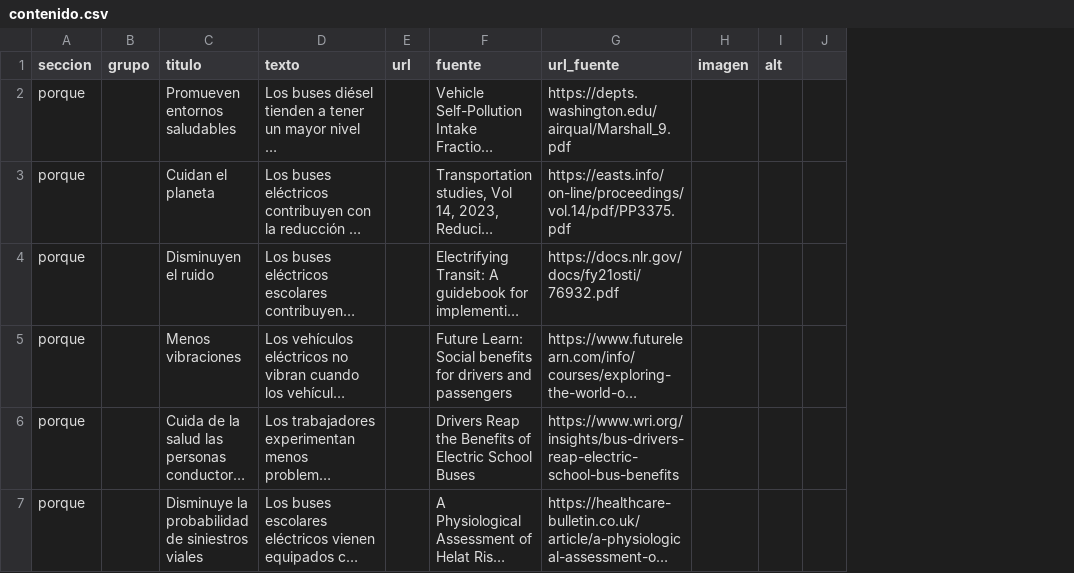
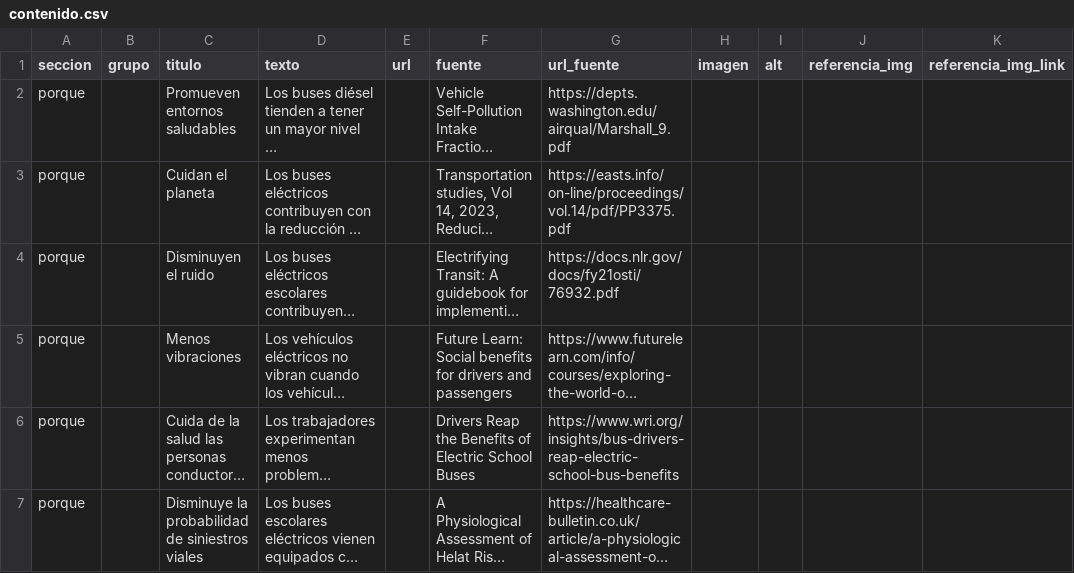
Before and after one commit to RafaelWRI/SchoolBus_LandingPage, a CSV file: contenido.csv, drawn as a sheet; only a part is shown; long unchanged cells end in …; removed rows and columns are numbered as before the commit, all else as after; the diff covers the shown part only; the diff names each change by its address in the sheet, - before the commit and + after, or states it on an @@ line.

Commit message:
Actualizar contendio
Actualizar contenido.csv para cargar fuente de imágenes

```diff
--- a/contenido.csv
+++ b/contenido.csv
-column J, empty
+column J (referencia_img), empty
+column K (referencia_img_link), empty
```
Also changed, not shown: 1 added row and 1 edited cell elsewhere in this file.
